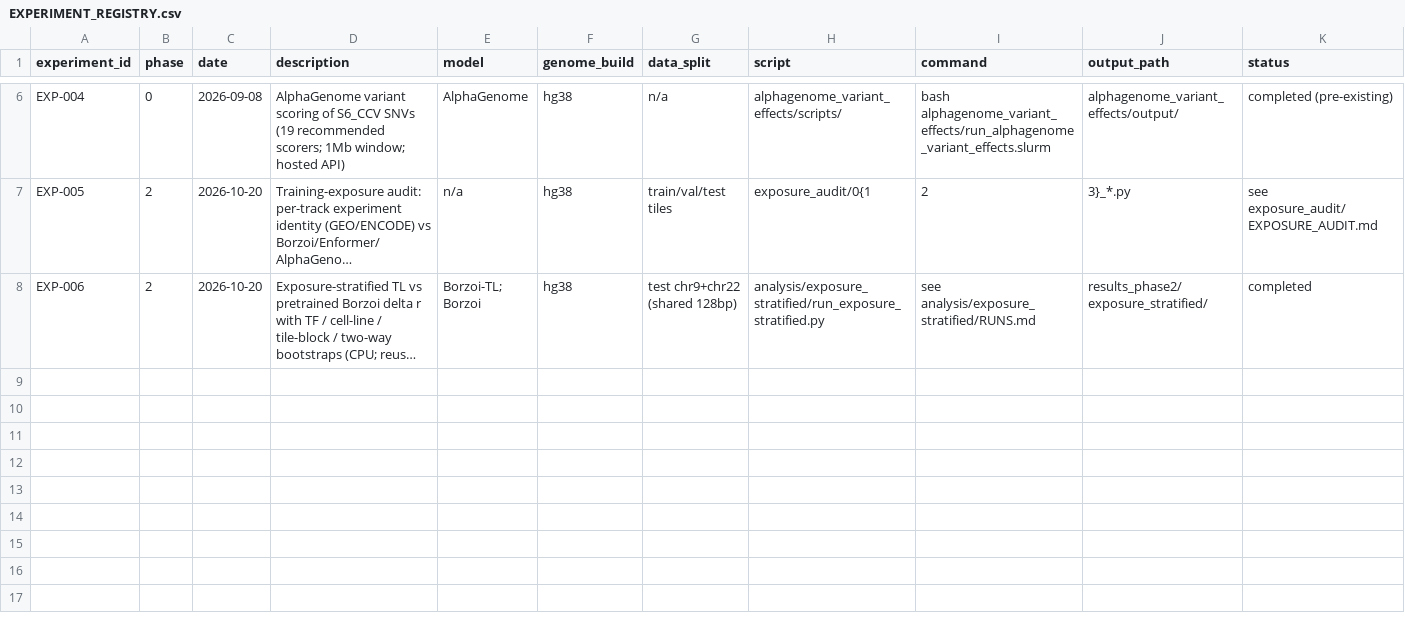
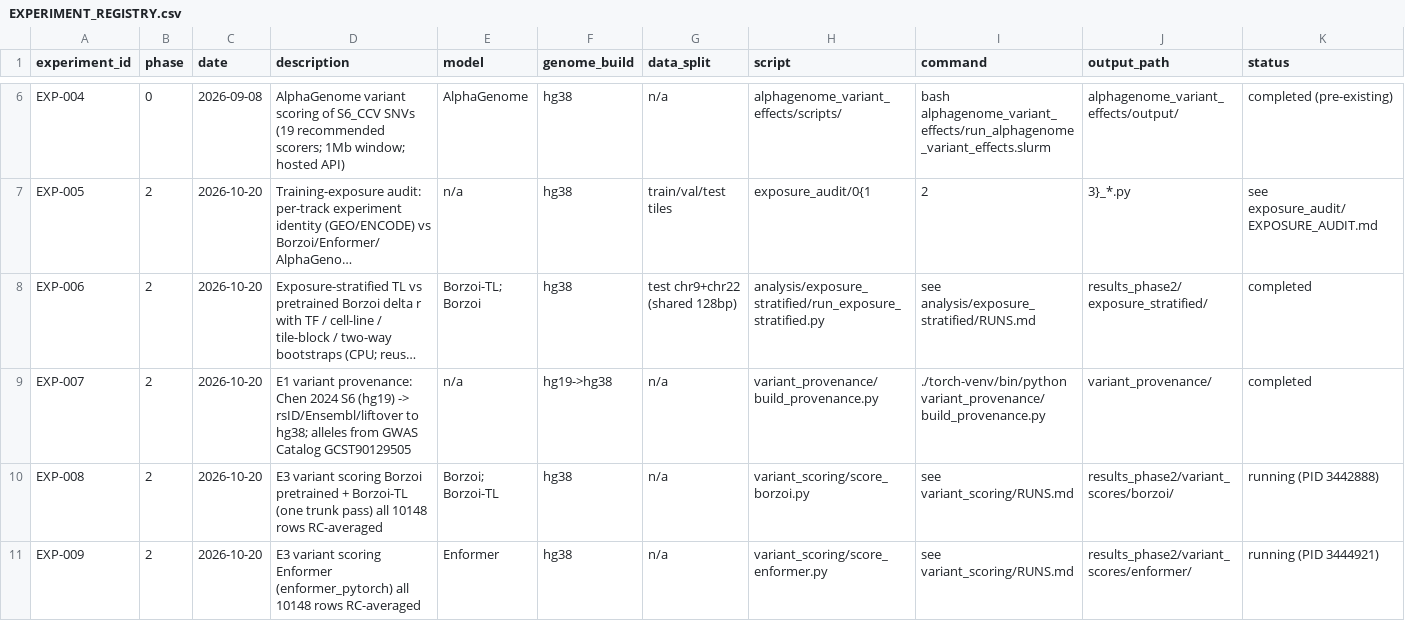
Before and after one commit to joshh-ye/Research-work-test, a CSV file: research_management/EXPERIMENT_REGISTRY.csv, drawn as a sheet; only a part is shown, gaps mark what is left out; long unchanged cells end in …; rows hold the shown columns only; the diff names each change by its address in the sheet, - before the commit and + after, or states it on an @@ line.

Commit message:
Phase 2: E1 variant provenance (5,729 allele-matched CCVs) and frozen E2 validation analysis plan

```diff
--- a/research_management/EXPERIMENT_REGISTRY.csv
+++ b/research_management/EXPERIMENT_REGISTRY.csv
+row 9: EXP-007 | 2 | 2026-10-20 | E1 variant provenance: Chen 2024 S6 (hg19) -> rsID/Ensembl/liftover to hg38; alleles from GWAS Catalog GCST90129505 | n/a | hg19->hg38 | n/a | variant_provenance/build_provenance.py | ./torch-venv/bin/python variant_provenance/build_provenance.py | variant_provenance/ | completed
+row 10: EXP-008 | 2 | 2026-10-20 | E3 variant scoring Borzoi pretrained + Borzoi-TL (one trunk pass) all 10148 rows RC-averaged | Borzoi; Borzoi-TL | hg38 | n/a | variant_scoring/score_borzoi.py | see variant_scoring/RUNS.md | results_phase2/variant_scores/borzoi/ | running (PID 3442888)
+row 11: EXP-009 | 2 | 2026-10-20 | E3 variant scoring Enformer (enformer_pytorch) all 10148 rows RC-averaged | Enformer | hg38 | n/a | variant_scoring/score_enformer.py | see variant_scoring/RUNS.md | results_phase2/variant_scores/enformer/ | running (PID 3444921)
```
Also changed, not shown: 8 other files.
